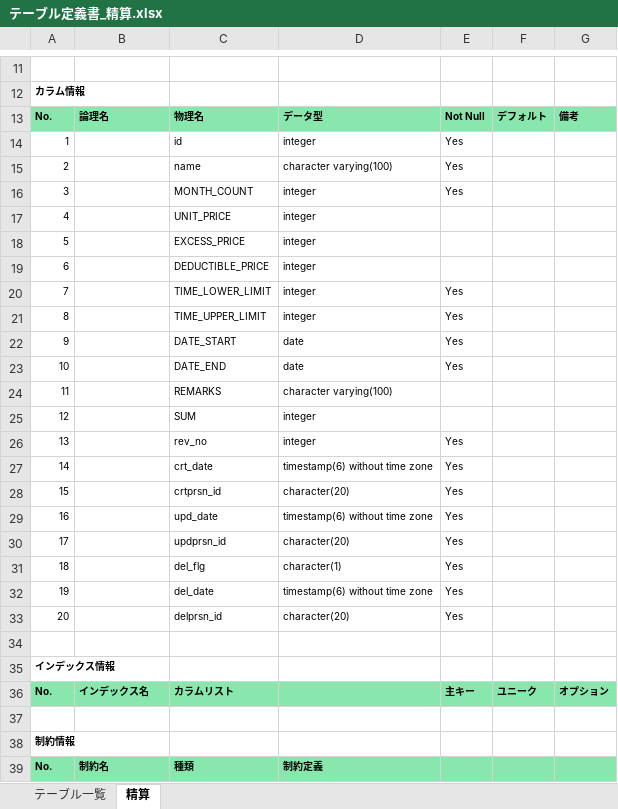
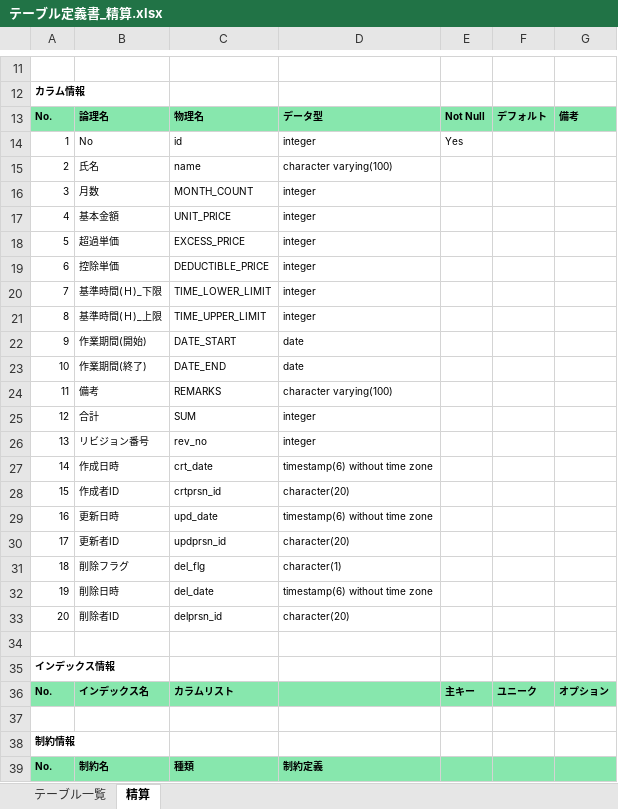
Before and after one commit to paripari0616/fsr_ems, an Excel workbook: テーブル定義書_精算.xlsx, sheet 精算, drawn as a sheet; only a part is shown, gaps mark what is left out; values as stored, in another font and other column widths than the file's, no borders; the diff covers the shown part only; the diff names each change by its address in the sheet, - before the commit and + after, or states it on an @@ line.

```diff
--- a/テーブル定義書_精算.xlsx (sheet 精算)
+++ b/テーブル定義書_精算.xlsx (sheet 精算)
-B14: (empty)
+B14: No
-B15: (empty)
+B15: 氏名
-E15:E16: Yes
+E15:E16: (empty)
-B16: (empty)
+B16: 月数
-B17: (empty)
+B17: 基本金額
-B18: (empty)
+B18: 超過単価
-B19: (empty)
+B19: 控除単価
-B20: (empty)
+B20: 基準時間(Ｈ)_下限
-E20:E23: Yes
+E20:E23: (empty)
-B21: (empty)
+B21: 基準時間(Ｈ)_上限
-B22: (empty)
+B22: 作業期間(開始)
-B23: (empty)
+B23: 作業期間(終了)
-B24: (empty)
+B24: 備考
-B25: (empty)
+B25: 合計
-B26: (empty)
+B26: リビジョン番号
-E26:E33: Yes
+E26:E33: (empty)
-B27: (empty)
+B27: 作成日時
-B28: (empty)
+B28: 作成者ID
-B29: (empty)
+B29: 更新日時
-B30: (empty)
+B30: 更新者ID
-B31: (empty)
+B31: 削除フラグ
-B32: (empty)
+B32: 削除日時
-B33: (empty)
+B33: 削除者ID
```
Also changed, not shown: 14 removed rows and 3 edited cells elsewhere in this sheet, テーブル定義書_乙方.xlsx, 2 other files.
